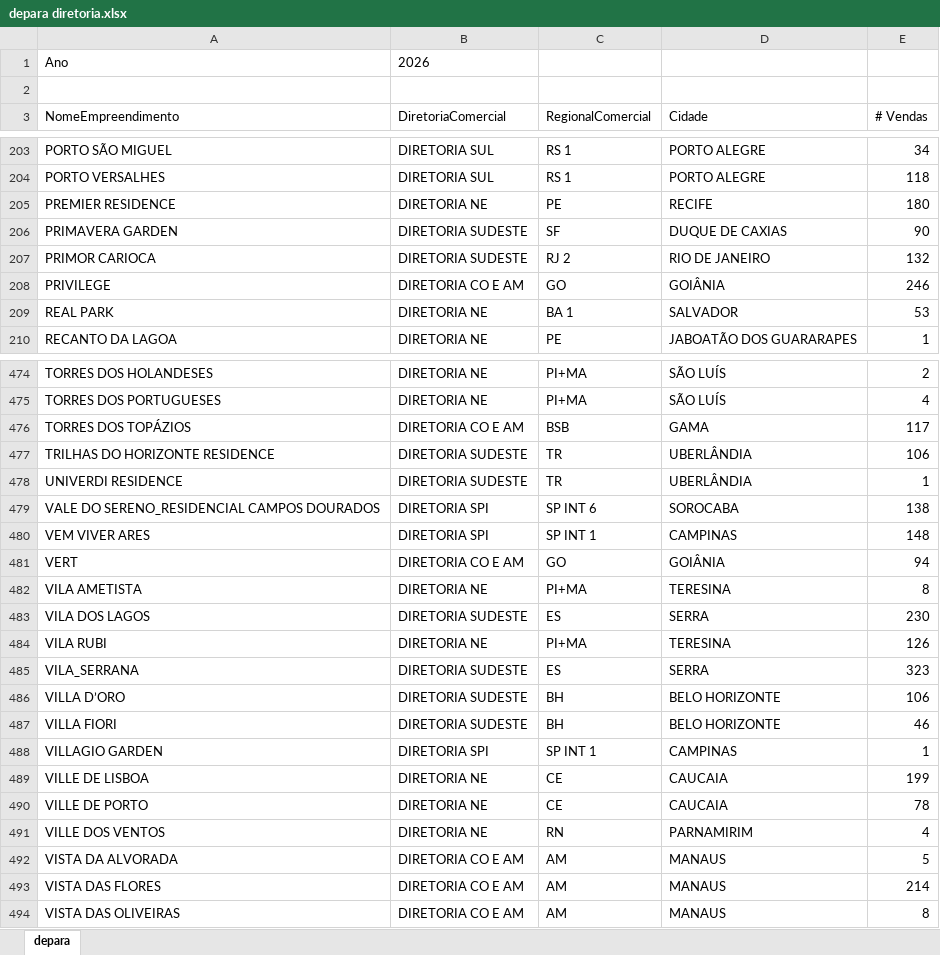
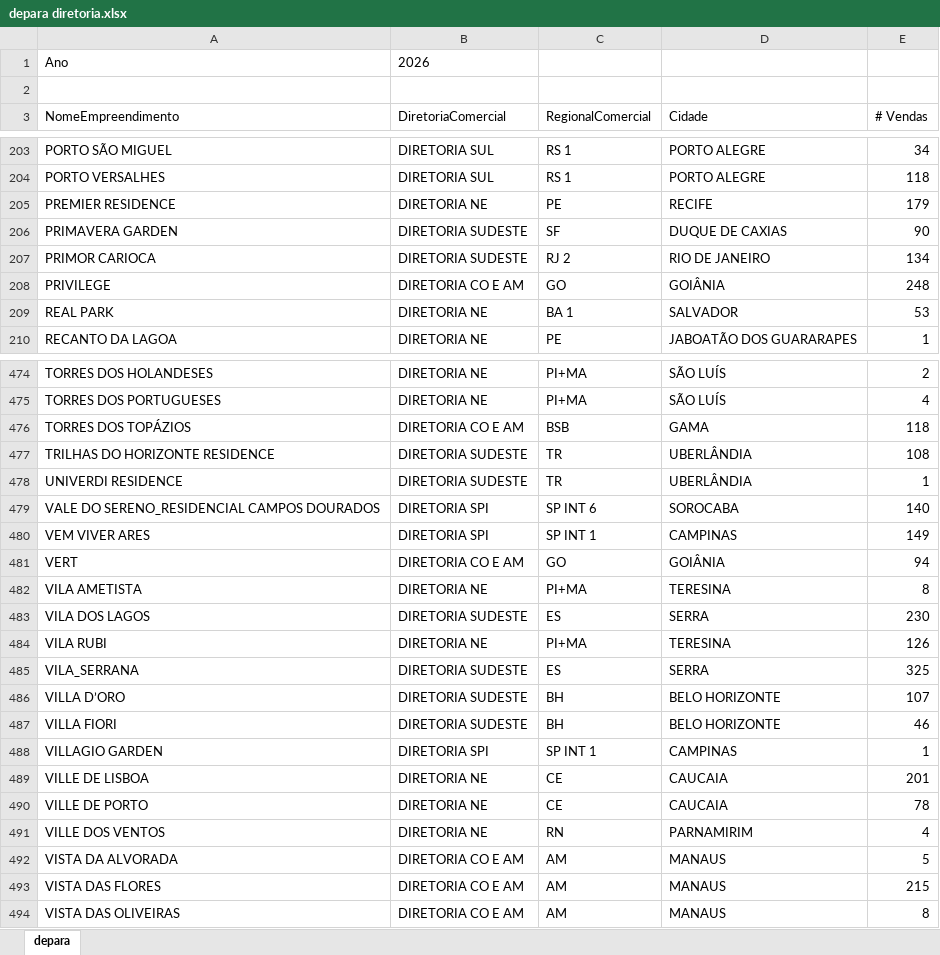
Before and after one commit to SPIPerformance/geradosBR, an Excel workbook: depara diretoria.xlsx, sheet depara, drawn as a sheet; only a part is shown, gaps mark what is left out; values as stored, in another font and other column widths than the file's, no borders; the diff covers the shown part only; the diff names each change by its address in the sheet, - before the commit and + after, or states it on an @@ line.

```diff
--- a/depara diretoria.xlsx (sheet depara)
+++ b/depara diretoria.xlsx (sheet depara)
-E205 (# Vendas): 180
+E205 (# Vendas): 179
-E207 (# Vendas): 132
+E207 (# Vendas): 134
-E208 (# Vendas): 246
+E208 (# Vendas): 248
-E476 (# Vendas): 117
+E476 (# Vendas): 118
-E477 (# Vendas): 106
+E477 (# Vendas): 108
-E479 (# Vendas): 138
+E479 (# Vendas): 140
-E480 (# Vendas): 148
+E480 (# Vendas): 149
-E485 (# Vendas): 323
+E485 (# Vendas): 325
-E486 (# Vendas): 106
+E486 (# Vendas): 107
-E489 (# Vendas): 199
+E489 (# Vendas): 201
-E493 (# Vendas): 214
+E493 (# Vendas): 215
```
Also changed, not shown: 112 edited cells elsewhere in this sheet.
